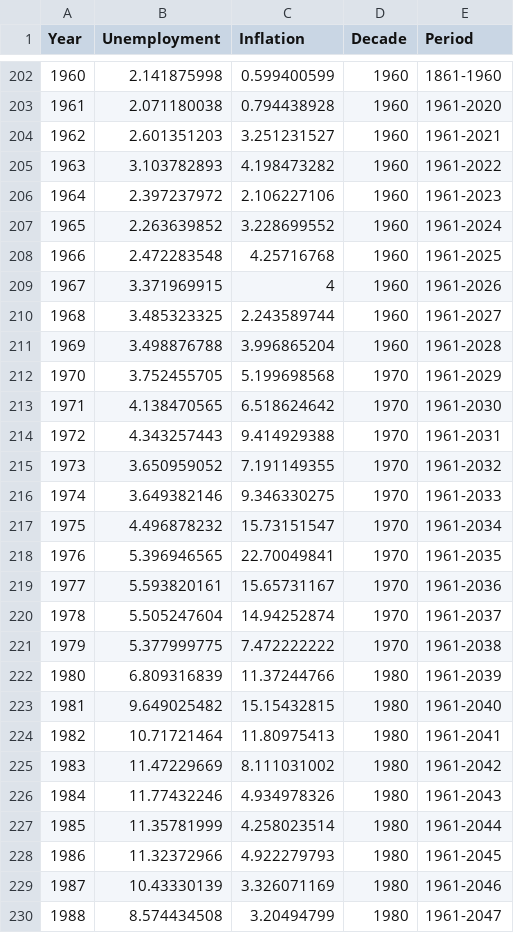
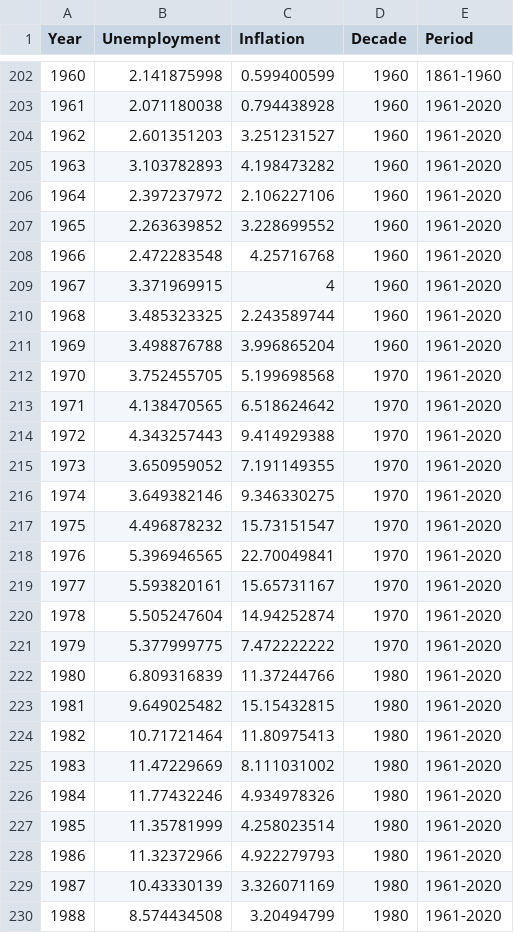
Before and after one commit to RDeconomist/teaching2, a CSV file: pcLongRun.csv, drawn as a sheet; only a part is shown, gaps mark what is left out; the diff covers the shown part only.

Commit message:
Update pcLongRun.csv

```diff
--- a/pcLongRun.csv
+++ b/pcLongRun.csv
@@ -203,28 +203,28 @@ Year,Unemployment,Inflation,Decade,Period
 1961,2.071180038,0.794438928,1960,1961-2020
-1962,2.601351203,3.251231527,1960,1961-2021
-1963,3.103782893,4.198473282,1960,1961-2022
-1964,2.397237972,2.106227106,1960,1961-2023
-1965,2.263639852,3.228699552,1960,1961-2024
-1966,2.472283548,4.25716768,1960,1961-2025
-1967,3.371969915,4,1960,1961-2026
-1968,3.485323325,2.243589744,1960,1961-2027
-1969,3.498876788,3.996865204,1960,1961-2028
-1970,3.752455705,5.199698568,1970,1961-2029
-1971,4.138470565,6.518624642,1970,1961-2030
-1972,4.343257443,9.414929388,1970,1961-2031
-1973,3.650959052,7.191149355,1970,1961-2032
-1974,3.649382146,9.346330275,1970,1961-2033
-1975,4.496878232,15.73151547,1970,1961-2034
-1976,5.396946565,22.70049841,1970,1961-2035
-1977,5.593820161,15.65731167,1970,1961-2036
-1978,5.505247604,14.94252874,1970,1961-2037
-1979,5.377999775,7.472222222,1970,1961-2038
-1980,6.809316839,11.37244766,1980,1961-2039
-1981,9.649025482,15.15432815,1980,1961-2040
-1982,10.71721464,11.80975413,1980,1961-2041
-1983,11.47229669,8.111031002,1980,1961-2042
-1984,11.77432246,4.934978326,1980,1961-2043
-1985,11.35781999,4.258023514,1980,1961-2044
-1986,11.32372966,4.922279793,1980,1961-2045
-1987,10.43330139,3.326071169,1980,1961-2046
-1988,8.574434508,3.20494799,1980,1961-2047
+1962,2.601351203,3.251231527,1960,1961-2020
+1963,3.103782893,4.198473282,1960,1961-2020
+1964,2.397237972,2.106227106,1960,1961-2020
+1965,2.263639852,3.228699552,1960,1961-2020
+1966,2.472283548,4.25716768,1960,1961-2020
+1967,3.371969915,4,1960,1961-2020
+1968,3.485323325,2.243589744,1960,1961-2020
+1969,3.498876788,3.996865204,1960,1961-2020
+1970,3.752455705,5.199698568,1970,1961-2020
+1971,4.138470565,6.518624642,1970,1961-2020
+1972,4.343257443,9.414929388,1970,1961-2020
+1973,3.650959052,7.191149355,1970,1961-2020
+1974,3.649382146,9.346330275,1970,1961-2020
+1975,4.496878232,15.73151547,1970,1961-2020
+1976,5.396946565,22.70049841,1970,1961-2020
+1977,5.593820161,15.65731167,1970,1961-2020
+1978,5.505247604,14.94252874,1970,1961-2020
+1979,5.377999775,7.472222222,1970,1961-2020
+1980,6.809316839,11.37244766,1980,1961-2020
+1981,9.649025482,15.15432815,1980,1961-2020
+1982,10.71721464,11.80975413,1980,1961-2020
+1983,11.47229669,8.111031002,1980,1961-2020
+1984,11.77432246,4.934978326,1980,1961-2020
+1985,11.35781999,4.258023514,1980,1961-2020
+1986,11.32372966,4.922279793,1980,1961-2020
+1987,10.43330139,3.326071169,1980,1961-2020
+1988,8.574434508,3.20494799,1980,1961-2020
```
Also changed, not shown: 32 edited cells elsewhere in this file.
